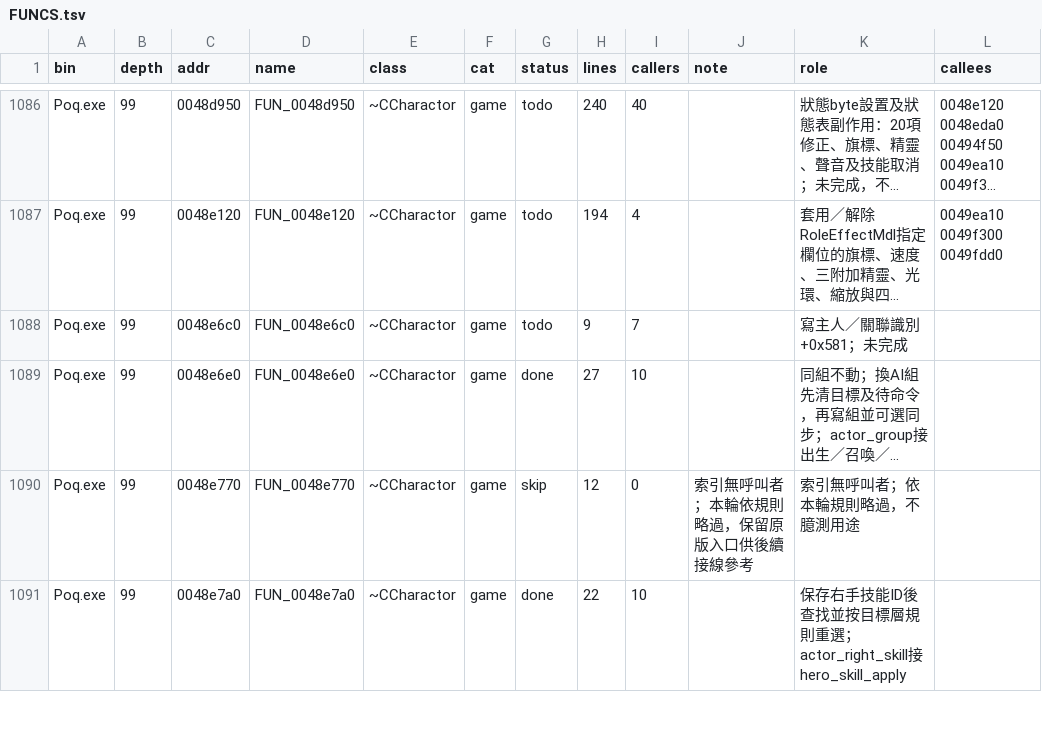
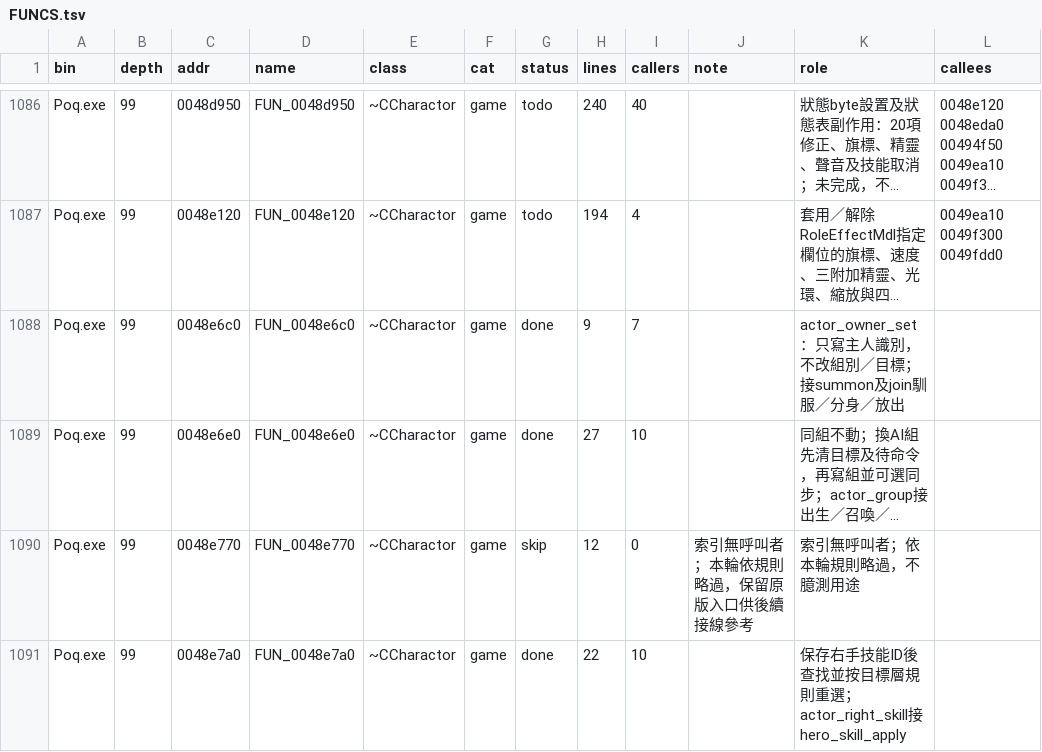
Before and after one commit to chanwunkong/SideTest, a TSV file: QinPort/FUNCS.tsv, drawn as a sheet; only a part is shown, gaps mark what is left out; long unchanged cells end in …; the diff covers the shown part only; the diff names each change by its address in the sheet, - before the commit and + after, or states it on an @@ line.

```diff
--- a/QinPort/FUNCS.tsv
+++ b/QinPort/FUNCS.tsv
-G1088 (status): todo
+G1088 (status): done
-K1088 (role): 寫主人／關聯識別+0x581；未完成
+K1088 (role): actor_owner_set：只寫主人識別，不改組別／目標；接summon及join馴服／分身／放出
```
Also changed, not shown: 28 edited cells elsewhere in this file, QinPort/tools/fields.tsv, QinPort/tools/roles.tsv, 5 other files.
